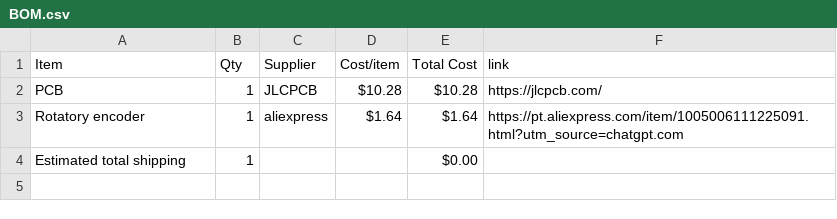
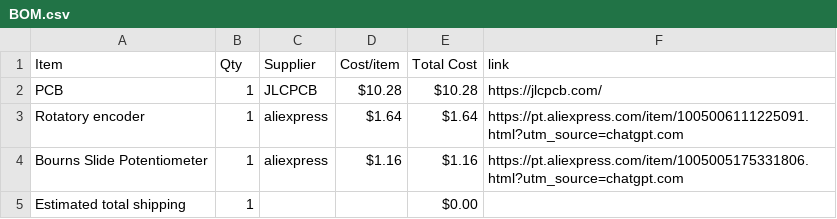
Before and after one commit to Serra110/midi-music, a CSV file: BOM.csv, drawn as a sheet; the diff names each change by its address in the sheet, - before the commit and + after, or states it on an @@ line.

Commit message:
Sync Midi Keyboard from Half Life

```diff
--- a/BOM.csv
+++ b/BOM.csv
+row 4: Bourns Slide Potentiometer | 1 | aliexpress | $1.16 | $1.16 | https://pt.aliexpress.com/item/1005005175331806.html?utm_source=chatgpt.com
```
